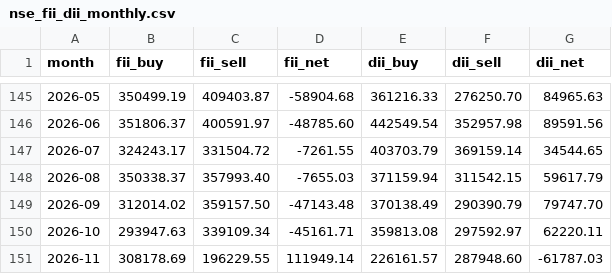
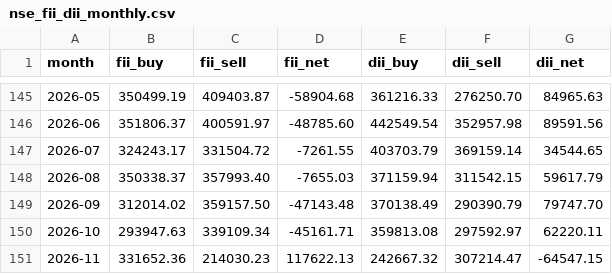
Before and after one commit to dopawire/nse-relative-strength, a CSV file: nse_fii_dii_monthly.csv, drawn as a sheet; only a part is shown, gaps mark what is left out.

```diff
--- a/nse_fii_dii_monthly.csv
+++ b/nse_fii_dii_monthly.csv
@@ -150,2 +150,2 @@ month,fii_buy,fii_sell,fii_net,dii_buy,dii_sell,dii_net
 2026-10,293947.63,339109.34,-45161.71,359813.08,297592.97,62220.11
-2026-11,308178.69,196229.55,111949.14,226161.57,287948.60,-61787.03
+2026-11,331652.36,214030.23,117622.13,242667.32,307214.47,-64547.15
```
Also changed, not shown: nse_fii_dii_daily.csv, 1 other file.
